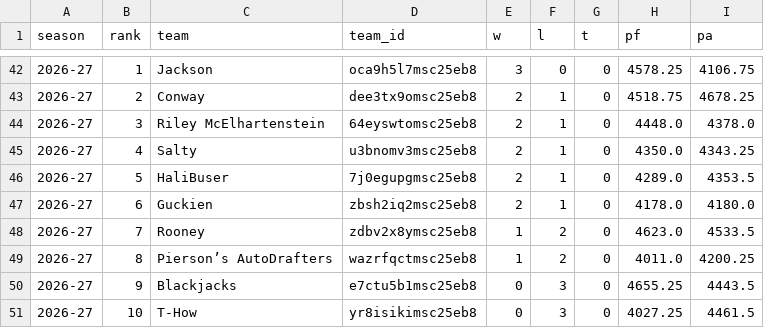
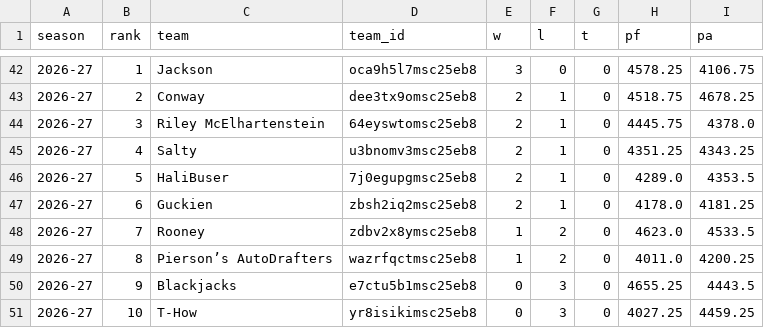
Before and after one commit to salty-api/fantrax-dashboard, a CSV file: data/standings.csv, drawn as a sheet; only a part is shown, gaps mark what is left out.

```diff
--- a/data/standings.csv
+++ b/data/standings.csv
@@ -43,6 +43,6 @@ season,rank,team,team_id,w,l,t,pf,pa
 2026-27,2,Conway,dee3tx9omsc25eb8,2,1,0,4518.75,4678.25
-2026-27,3,Riley McElhartenstein,64eyswtomsc25eb8,2,1,0,4448.0,4378.0
-2026-27,4,Salty,u3bnomv3msc25eb8,2,1,0,4350.0,4343.25
+2026-27,3,Riley McElhartenstein,64eyswtomsc25eb8,2,1,0,4445.75,4378.0
+2026-27,4,Salty,u3bnomv3msc25eb8,2,1,0,4351.25,4343.25
 2026-27,5,HaliBuser,7j0egupgmsc25eb8,2,1,0,4289.0,4353.5
-2026-27,6,Guckien,zbsh2iq2msc25eb8,2,1,0,4178.0,4180.0
+2026-27,6,Guckien,zbsh2iq2msc25eb8,2,1,0,4178.0,4181.25
 2026-27,7,Rooney,zdbv2x8ymsc25eb8,1,2,0,4623.0,4533.5
@@ -50,2 +50,2 @@ season,rank,team,team_id,w,l,t,pf,pa
 2026-27,9,Blackjacks,e7ctu5b1msc25eb8,0,3,0,4655.25,4443.5
-2026-27,10,T-How,yr8isikimsc25eb8,0,3,0,4027.25,4461.5
+2026-27,10,T-How,yr8isikimsc25eb8,0,3,0,4027.25,4459.25
```
Also changed, not shown: data/matchups.csv, data/player_games.csv, 24 other files.
